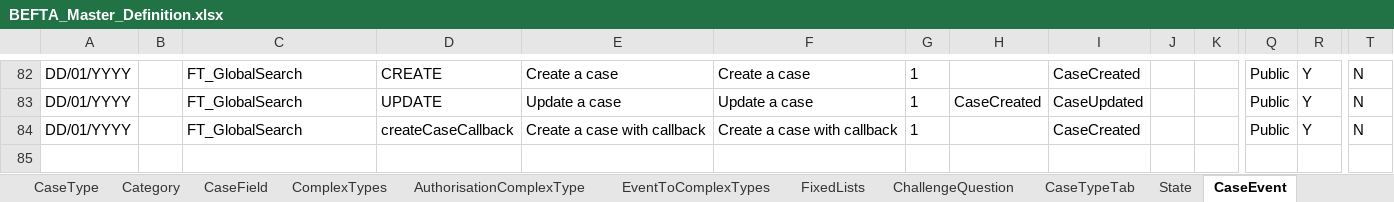
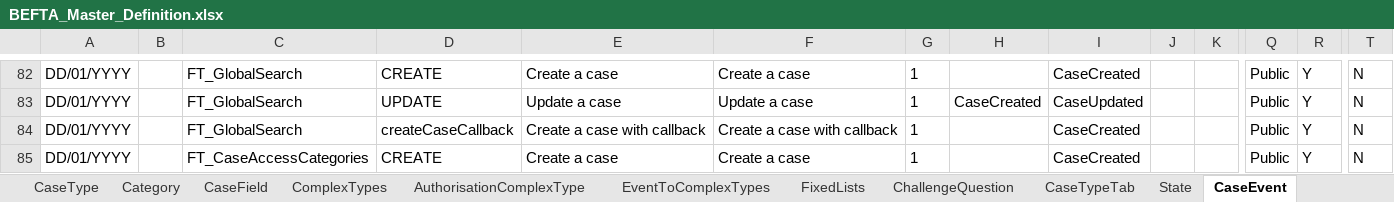
Before and after one commit to hmcts/ccd-test-definitions, an Excel workbook: src/main/resources/uk/gov/hmcts/ccd/test_definitions/excel/BEFTA_Master_Definition.xlsx, sheet CaseEvent, drawn as a sheet; only a part is shown, gaps mark what is left out; values as stored, in another font and other column widths than the file's, no borders; table styles not drawn; rows hold the shown columns only; the diff names each change by its address in the sheet, - before the commit and + after, or states it on an @@ line.

Commit message:
RDM-13008 Create a test case FT_CaseAccessCategories definition

```diff
--- a/src/main/resources/uk/gov/hmcts/ccd/test_definitions/excel/BEFTA_Master_Definition.xlsx (sheet CaseEvent)
+++ b/src/main/resources/uk/gov/hmcts/ccd/test_definitions/excel/BEFTA_Master_Definition.xlsx (sheet CaseEvent)
+row 85: DD/01/YYYY |  | FT_CaseAccessCategories | CREATE | Create a case | Create a case | 1 |  | CaseCreated |  |  | Public | Y | N
```
Also changed, not shown: sheet RoleToAccessProfiles, sheet CaseTypeTab, sheet CaseType, sheet CaseField, sheet SearchInputFields, sheet WorkBasketInputFields, 7 more sheets, 18 other files.
